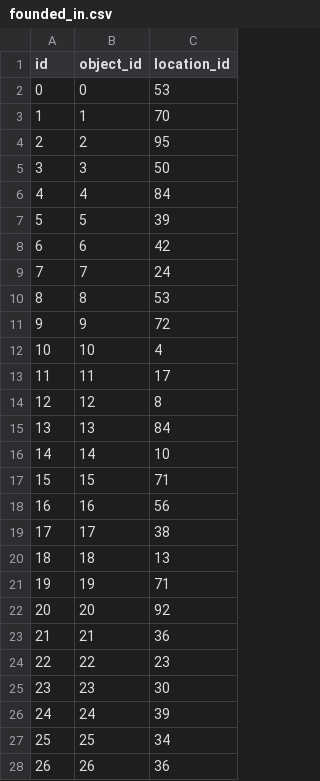
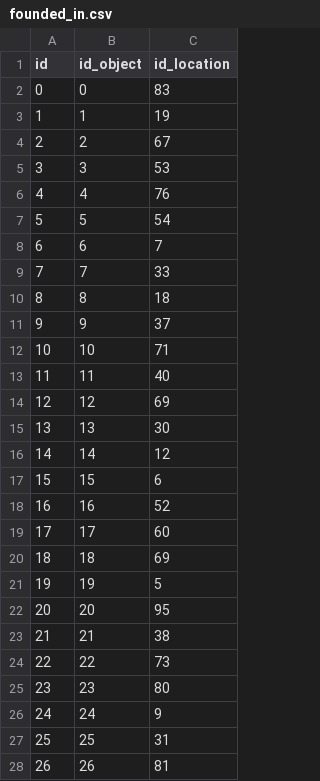
Before and after one commit to ludovicopassari/data-investigation-criminal-justice-report, a CSV file: dataset/founded_in.csv, drawn as a sheet; only a part is shown; the diff covers the shown part only.

```diff
--- a/dataset/founded_in.csv
+++ b/dataset/founded_in.csv
@@ -1,28 +1,28 @@
-id,object_id,location_id
-0,0,53
-1,1,70
-2,2,95
-3,3,50
-4,4,84
-5,5,39
-6,6,42
-7,7,24
-8,8,53
-9,9,72
-10,10,4
-11,11,17
-12,12,8
-13,13,84
-14,14,10
-15,15,71
-16,16,56
-17,17,38
-18,18,13
-19,19,71
-20,20,92
-21,21,36
-22,22,23
-23,23,30
-24,24,39
-25,25,34
-26,26,36
+id,id_object,id_location
+0,0,83
+1,1,19
+2,2,67
+3,3,53
+4,4,76
+5,5,54
+6,6,7
+7,7,33
+8,8,18
+9,9,37
+10,10,71
+11,11,40
+12,12,69
+13,13,30
+14,14,12
+15,15,6
+16,16,52
+17,17,60
+18,18,69
+19,19,5
+20,20,95
+21,21,38
+22,22,73
+23,23,80
+24,24,9
+25,25,31
+26,26,81
```
Also changed, not shown: 23 edited cells elsewhere in this file, dataset/collaborate_with.csv, dataset/involved_in.csv, 11 other files.
